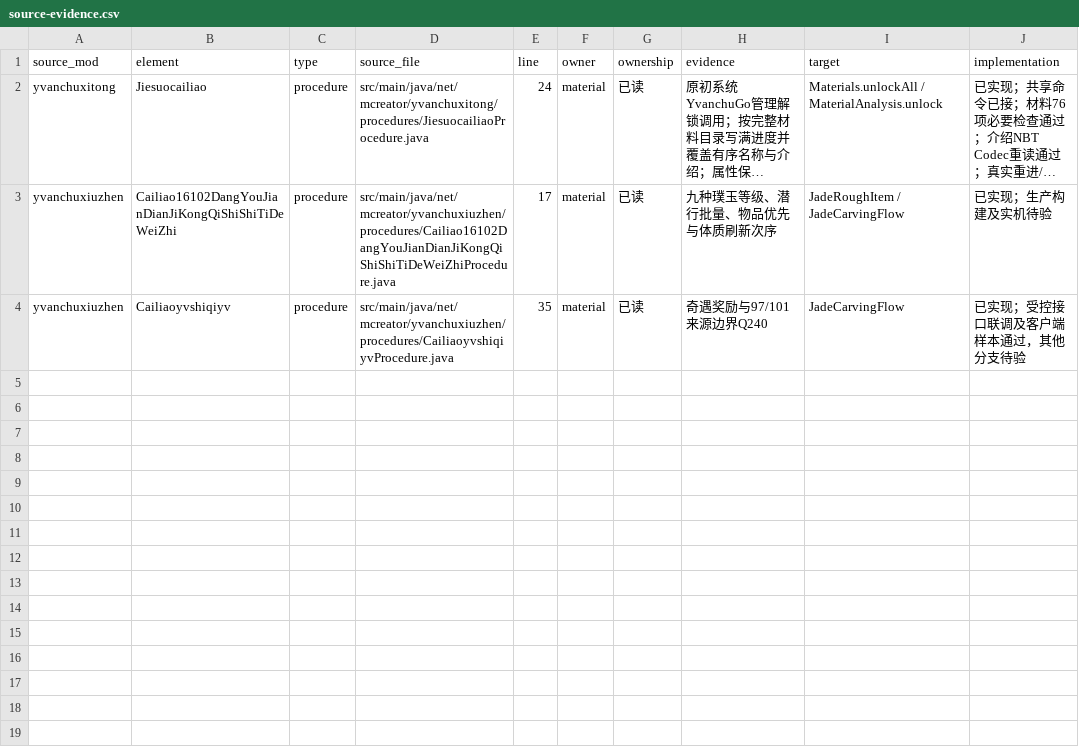
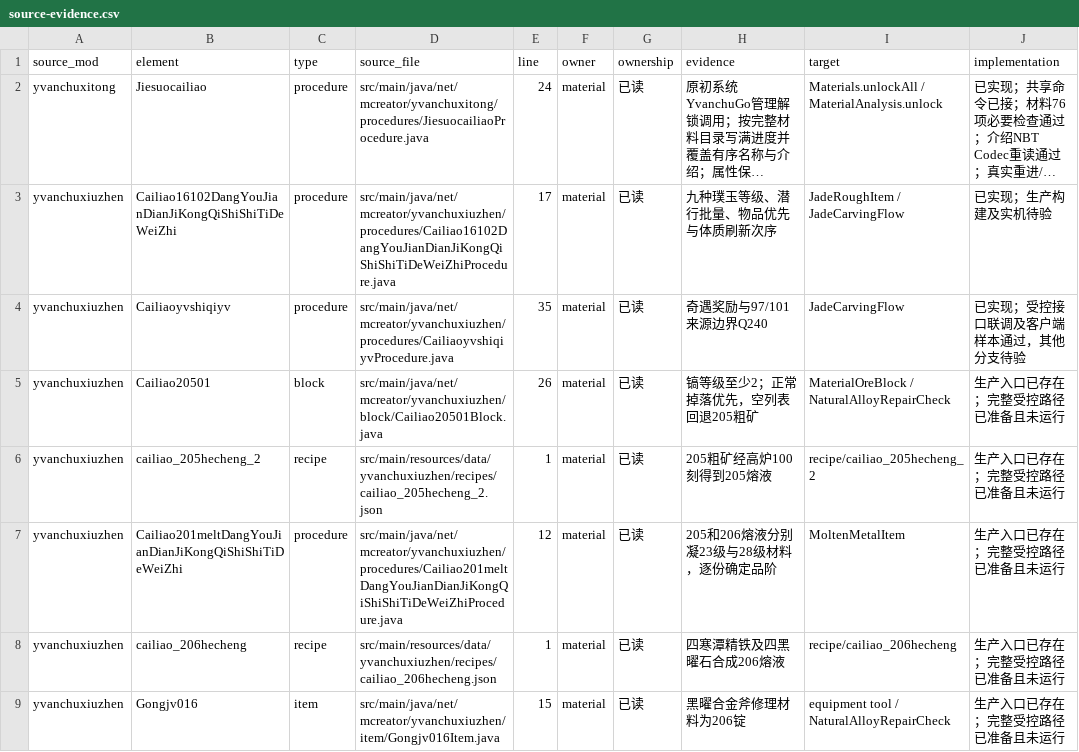
Before and after one commit to Shane77ly/yvanchuxiuzhen-1.21.1, a CSV file: docs/systems/material/ledger/source-evidence.csv, drawn as a sheet; long unchanged cells end in …; the diff names each change by its address in the sheet, - before the commit and + after, or states it on an @@ line.

Commit message:
test(material): add natural alloy repair player path

```diff
--- a/docs/systems/material/ledger/source-evidence.csv
+++ b/docs/systems/material/ledger/source-evidence.csv
+row 5: yvanchuxiuzhen | Cailiao20501 | block | src/main/java/net/mcreator/yvanchuxiuzhen/block/Cailiao20501Block.java | 26 | material | 已读 | 镐等级至少2；正常掉落优先，空列表回退205粗矿 | MaterialOreBlock / NaturalAlloyRepairCheck | 生产入口已存在；完整受控路径已准备且未运行
+row 6: yvanchuxiuzhen | cailiao_205hecheng_2 | recipe | src/main/resources/data/yvanchuxiuzhen/recipes/cailiao_205hecheng_2.json | 1 | material | 已读 | 205粗矿经高炉100刻得到205熔液 | recipe/cailiao_205hecheng_2 | 生产入口已存在；完整受控路径已准备且未运行
+row 7: yvanchuxiuzhen | Cailiao201meltDangYouJianDianJiKongQiShiShiTiDeWeiZhi | procedure | src/main/java/net/mcreator/yvanchuxiuzhen/procedures/Cailiao201meltDangYouJianDianJiKongQiShiShiTiDeWeiZhiProcedure.java | 12 | material | 已读 | 205和206熔液分别凝23级与28级材料，逐份确定品阶 | MoltenMetalItem | 生产入口已存在；完整受控路径已准备且未运行
+row 8: yvanchuxiuzhen | cailiao_206hecheng | recipe | src/main/resources/data/yvanchuxiuzhen/recipes/cailiao_206hecheng.json | 1 | material | 已读 | 四寒潭精铁及四黑曜石合成206熔液 | recipe/cailiao_206hecheng | 生产入口已存在；完整受控路径已准备且未运行
+row 9: yvanchuxiuzhen | Gongjv016 | item | src/main/java/net/mcreator/yvanchuxiuzhen/item/Gongjv016Item.java | 15 | material | 已读 | 黑曜合金斧修理材料为206锭 | equipment tool / NaturalAlloyRepairCheck | 生产入口已存在；完整受控路径已准备且未运行
```
Also changed, not shown: docs/systems/material/ledger/content.csv, 6 other files.
